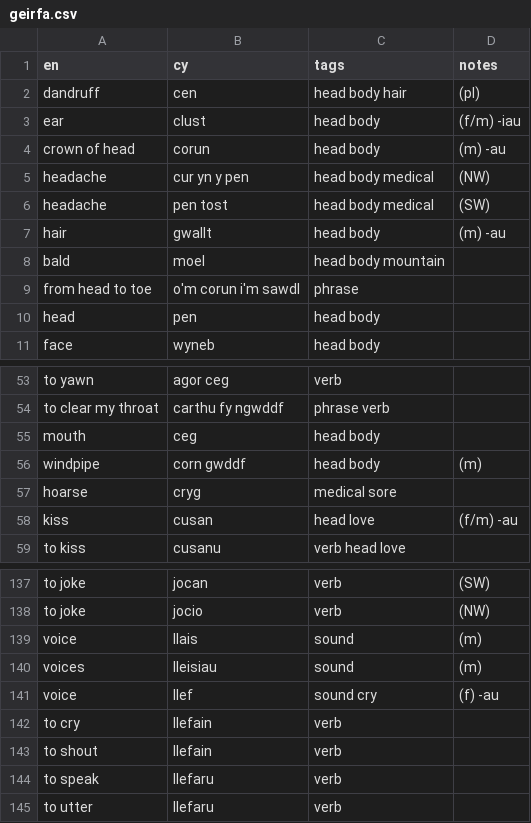
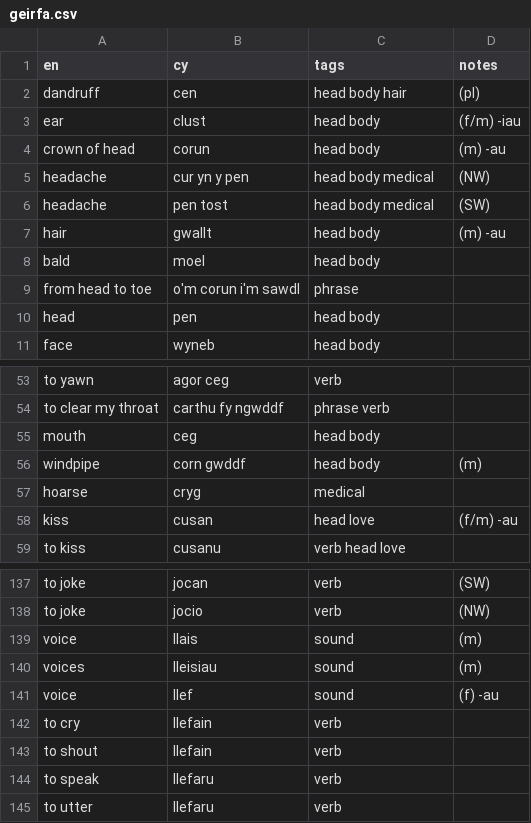
Before and after one commit to rase-rocks/byw, a CSV file: vocab-store/geirfa.csv, drawn as a sheet; only a part is shown, gaps mark what is left out.

Commit message:
Adds tag clicking for vocab and sorting for tags

```diff
--- a/vocab-store/geirfa.csv
+++ b/vocab-store/geirfa.csv
@@ -7,3 +7,3 @@ headache, pen tost, head body medical, (SW)
 hair, gwallt, head body, (m) -au
-bald, moel, head body mountain,
+bald, moel, head body,
 from head to toe, o'm corun i'm sawdl, phrase,
@@ -56,3 +56,3 @@ mouth, ceg, head body,
 windpipe, corn gwddf, head body, (m)
-hoarse, cryg, medical sore,
+hoarse, cryg, medical,
 kiss, cusan, head love, (f/m) -au
@@ -140,3 +140,3 @@ voice, llais, sound, (m)
 voices, lleisiau, sound, (m)
-voice, llef, sound cry, (f) -au
+voice, llef, sound, (f) -au
 to cry, llefain, verb,
```
Also changed, not shown: 7 other files.
